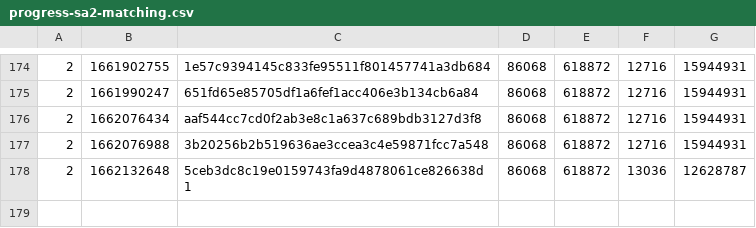
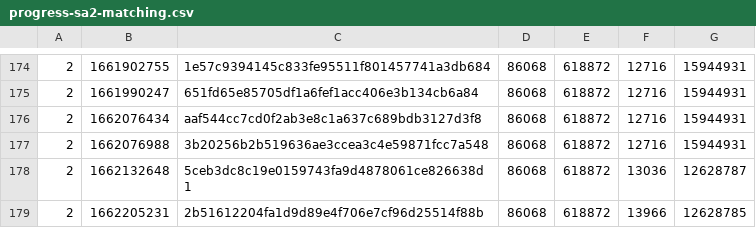
Before and after one commit to SAT-R/sa2, a CSV file: reports/progress-sa2-matching.csv, drawn as a sheet; only a part is shown, gaps mark what is left out.

Commit message:
extract data for multiplayer screens

```diff
--- a/reports/progress-sa2-matching.csv
+++ b/reports/progress-sa2-matching.csv
@@ -178 +178,2 @@
 2,1662132648,5ceb3dc8c19e0159743fa9d4878061ce826638d1,86068,618872,13036,12628787
+2,1662205231,2b51612204fa1d9d89e4f706e7cf96d25514f88b,86068,618872,13966,12628785
```
Also changed, not shown: reports/progress-sa2-nonmatching.csv.
